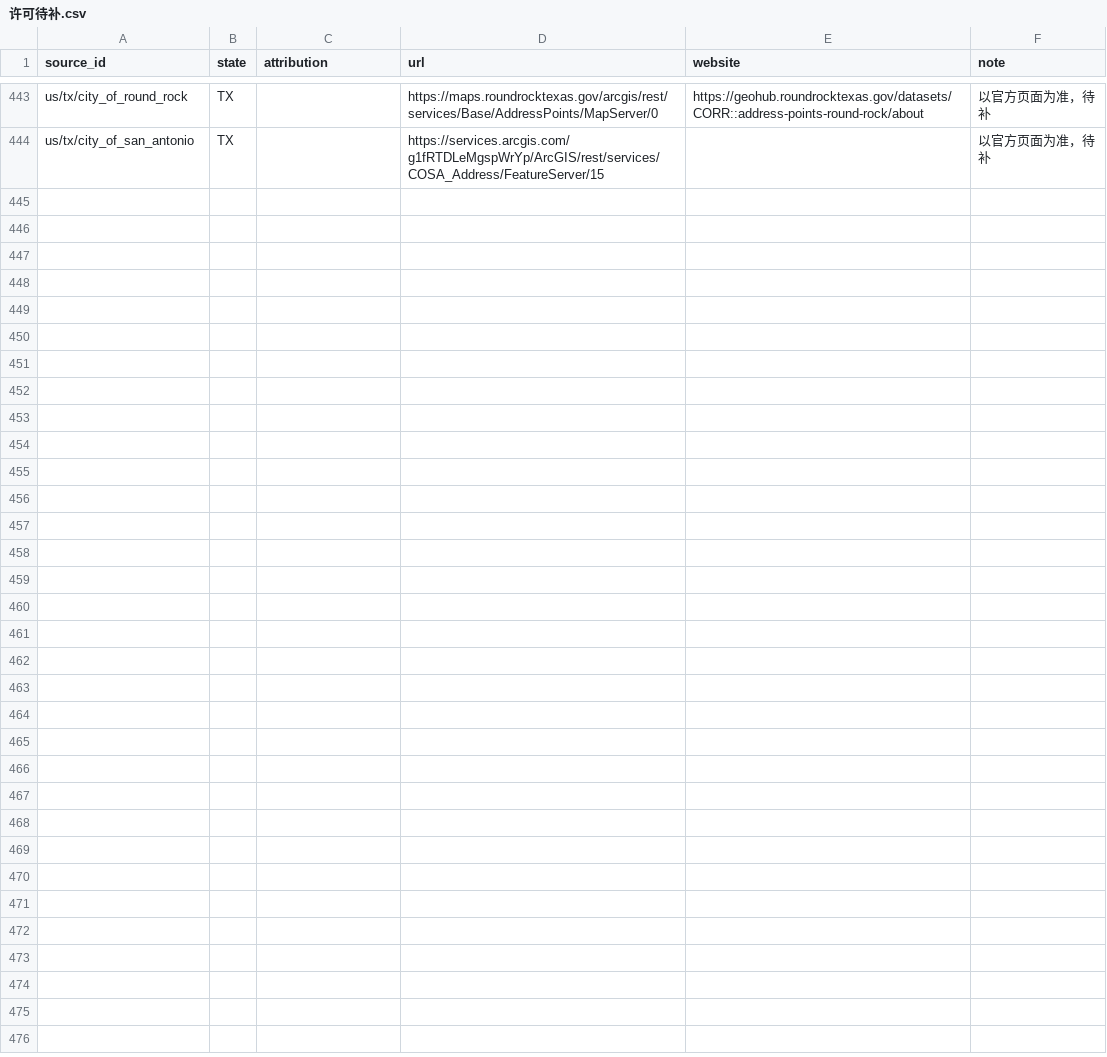
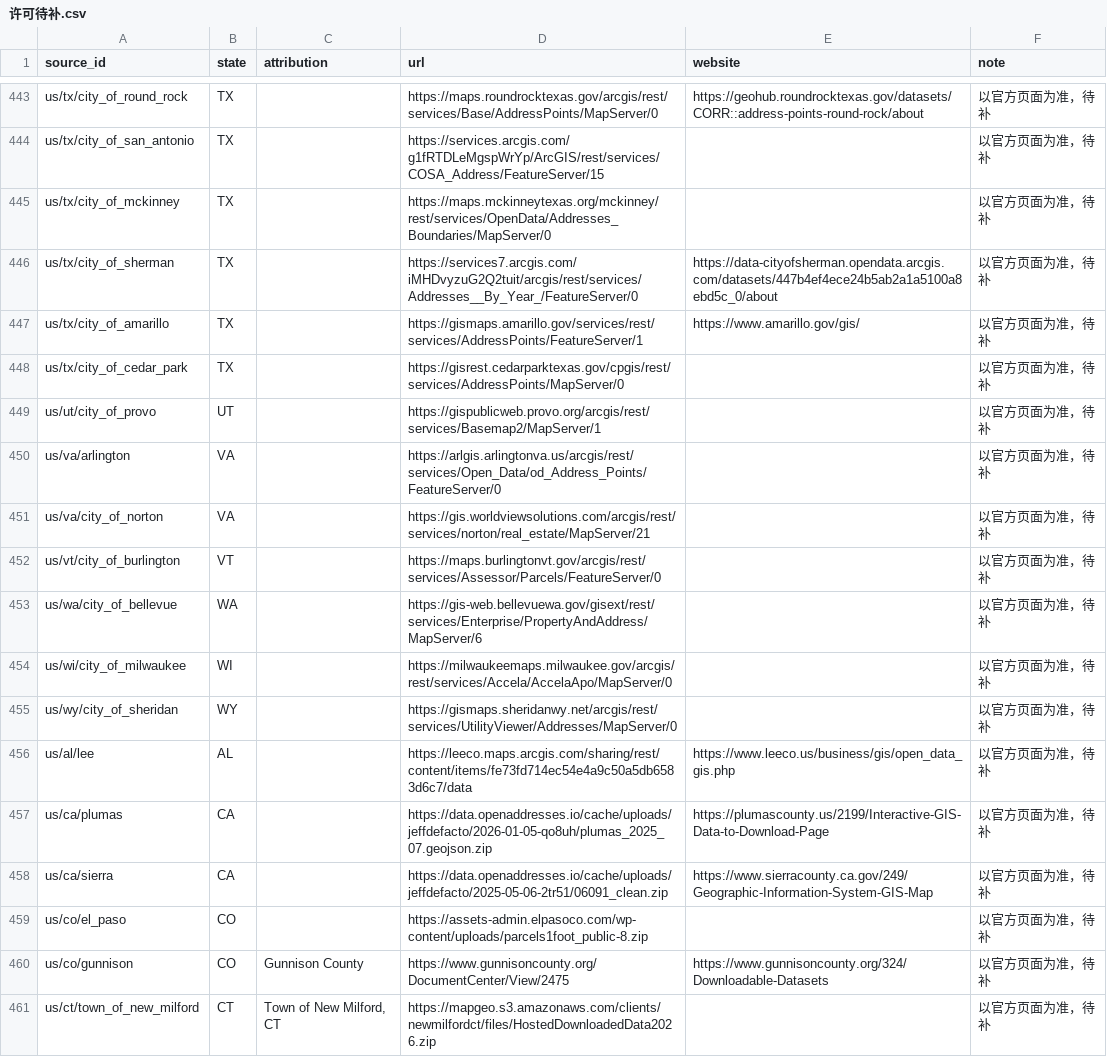
Before and after one commit to ip9988001/World-Map-Data, a CSV file: data/许可待补.csv, drawn as a sheet; only a part is shown, gaps mark what is left out; the diff names each change by its address in the sheet, - before the commit and + after, or states it on an @@ line.

```diff
--- a/data/许可待补.csv
+++ b/data/许可待补.csv
+row 445: us/tx/city_of_mckinney | TX |  | https://maps.mckinneytexas.org/mckinney/rest/services/OpenData/Addresses_Boundaries/MapServer/0 |  | 以官方页面为准，待补
+row 446: us/tx/city_of_sherman | TX |  | https://services7.arcgis.com/iMHDvyzuG2Q2tuit/arcgis/rest/services/Addresses__By_Year_/FeatureServer/0 | https://data-cityofsherman.opendata.arcgis.com/datasets/447b4ef4ece24b5ab2a1a5100a8ebd5c_0/about | 以官方页面为准，待补
+row 447: us/tx/city_of_amarillo | TX |  | https://gismaps.amarillo.gov/services/rest/services/AddressPoints/FeatureServer/1 | https://www.amarillo.gov/gis/ | 以官方页面为准，待补
+row 448: us/tx/city_of_cedar_park | TX |  | https://gisrest.cedarparktexas.gov/cpgis/rest/services/AddressPoints/MapServer/0 |  | 以官方页面为准，待补
+row 449: us/ut/city_of_provo | UT |  | https://gispublicweb.provo.org/arcgis/rest/services/Basemap2/MapServer/1 |  | 以官方页面为准，待补
+row 450: us/va/arlington | VA |  | https://arlgis.arlingtonva.us/arcgis/rest/services/Open_Data/od_Address_Points/FeatureServer/0 |  | 以官方页面为准，待补
+row 451: us/va/city_of_norton | VA |  | https://gis.worldviewsolutions.com/arcgis/rest/services/norton/real_estate/MapServer/21 |  | 以官方页面为准，待补
+row 452: us/vt/city_of_burlington | VT |  | https://maps.burlingtonvt.gov/arcgis/rest/services/Assessor/Parcels/FeatureServer/0 |  | 以官方页面为准，待补
+row 453: us/wa/city_of_bellevue | WA |  | https://gis-web.bellevuewa.gov/gisext/rest/services/Enterprise/PropertyAndAddress/MapServer/6 |  | 以官方页面为准，待补
+row 454: us/wi/city_of_milwaukee | WI |  | https://milwaukeemaps.milwaukee.gov/arcgis/rest/services/Accela/AccelaApo/MapServer/0 |  | 以官方页面为准，待补
+row 455: us/wy/city_of_sheridan | WY |  | https://gismaps.sheridanwy.net/arcgis/rest/services/UtilityViewer/Addresses/MapServer/0 |  | 以官方页面为准，待补
+row 456: us/al/lee | AL |  | https://leeco.maps.arcgis.com/sharing/rest/content/items/fe73fd714ec54e4a9c50a5db6583d6c7/data | https://www.leeco.us/business/gis/open_data_gis.php | 以官方页面为准，待补
+row 457: us/ca/plumas | CA |  | https://data.openaddresses.io/cache/uploads/jeffdefacto/2026-01-05-qo8uh/plumas_2025_07.geojson.zip | https://plumascounty.us/2199/Interactive-GIS-Data-to-Download-Page | 以官方页面为准，待补
+row 458: us/ca/sierra | CA |  | https://data.openaddresses.io/cache/uploads/jeffdefacto/2025-05-06-2tr51/06091_clean.zip | https://www.sierracounty.ca.gov/249/Geographic-Information-System-GIS-Map | 以官方页面为准，待补
+row 459: us/co/el_paso | CO |  | https://assets-admin.elpasoco.com/wp-content/uploads/parcels1foot_public-8.zip |  | 以官方页面为准，待补
+row 460: us/co/gunnison | CO | Gunnison County | https://www.gunnisoncounty.org/DocumentCenter/View/2475 | https://www.gunnisoncounty.org/324/Downloadable-Datasets | 以官方页面为准，待补
+row 461: us/ct/town_of_new_milford | CT | Town of New Milford, CT | https://mapgeo.s3.amazonaws.com/clients/newmilfordct/files/HostedDownloadedData2026.zip |  | 以官方页面为准，待补
```
Also changed, not shown: data/预检汇总.csv, 20 other files.
